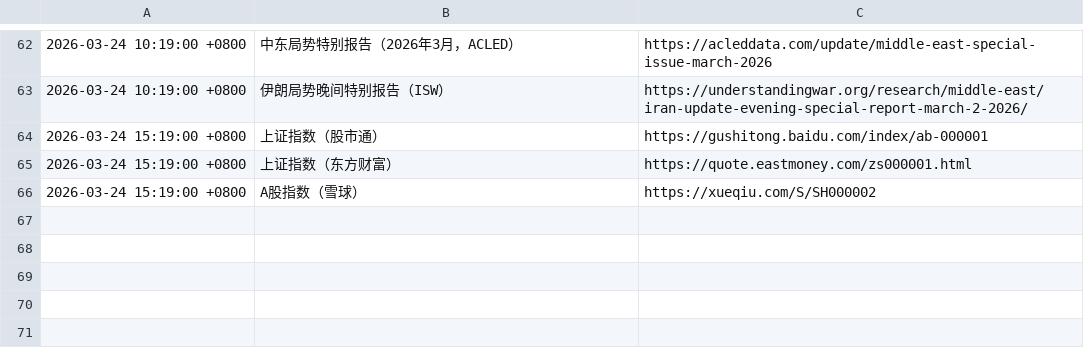
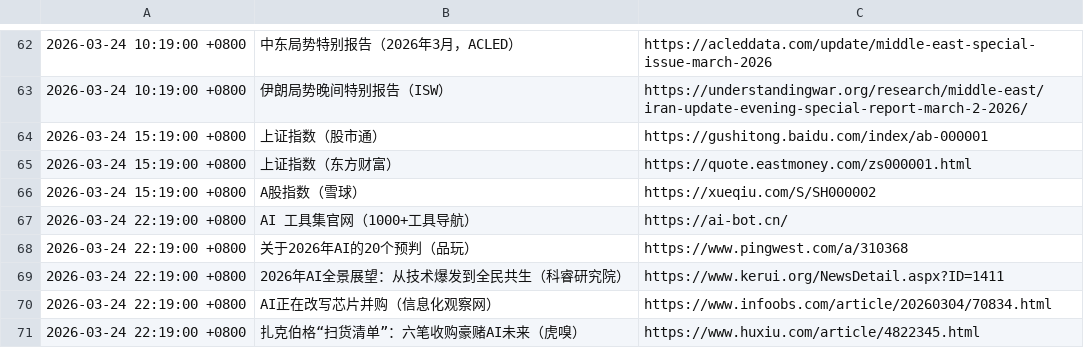
Before and after one commit to silica-nora/nora, a TSV file: memory/news-push-history.tsv, drawn as a sheet; only a part is shown, gaps mark what is left out; the diff names each change by its address in the sheet, - before the commit and + after, or states it on an @@ line.

Commit message:
heartbeat: send night AI digest and record push history

```diff
--- a/memory/news-push-history.tsv
+++ b/memory/news-push-history.tsv
+row 67: 2026-03-24 22:19:00 +0800 | AI 工具集官网（1000+工具导航） | https://ai-bot.cn/
+row 68: 2026-03-24 22:19:00 +0800 | 关于2026年AI的20个预判（品玩） | https://www.pingwest.com/a/310368
+row 69: 2026-03-24 22:19:00 +0800 | 2026年AI全景展望：从技术爆发到全民共生（科睿研究院） | https://www.kerui.org/NewsDetail.aspx?ID=1411
+row 70: 2026-03-24 22:19:00 +0800 | AI正在改写芯片并购（信息化观察网） | https://www.infoobs.com/article/20260304/70834.html
+row 71: 2026-03-24 22:19:00 +0800 | 扎克伯格“扫货清单”：六笔收购豪赌AI未来（虎嗅） | https://www.huxiu.com/article/4822345.html
```
